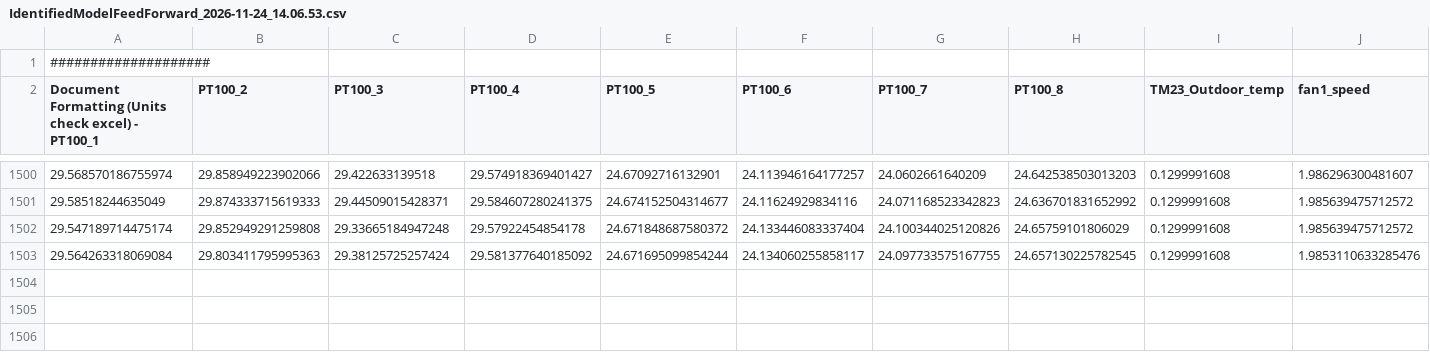
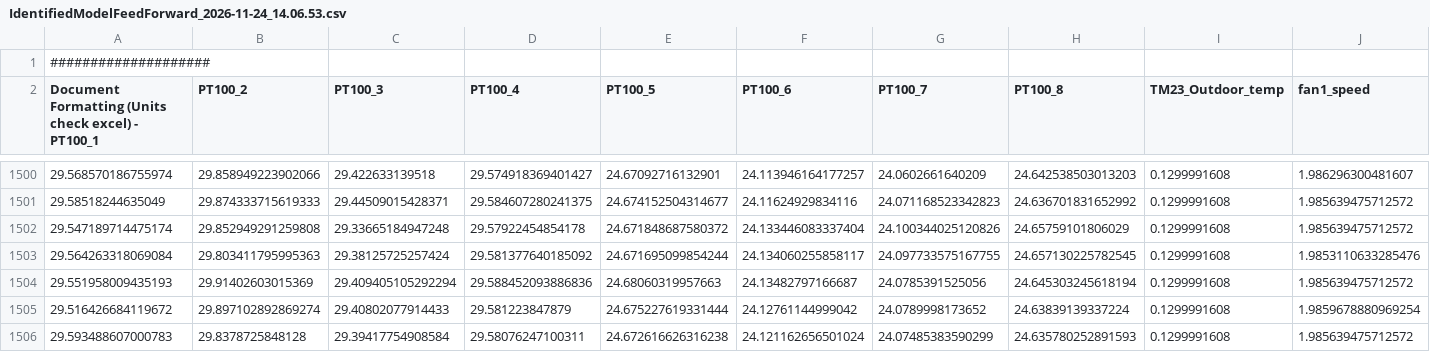
Before and after one commit to valdemar0879/RoomMonitor, a CSV file: mesurements/IdentifiedModelFeedForward_2026-11-24_14.06.53.csv, drawn as a sheet; only a part is shown, gaps mark what is left out; rows hold the shown columns only; the diff names each change by its address in the sheet, - before the commit and + after, or states it on an @@ line.

Commit message:
Update measurements

```diff
--- a/mesurements/IdentifiedModelFeedForward_2026-11-24_14.06.53.csv
+++ b/mesurements/IdentifiedModelFeedForward_2026-11-24_14.06.53.csv
+row 1504: 29.551958009435193 | 29.91402603015369 | 29.409405105292294 | 29.588452093886836 | 24.68060319957663 | 24.13482797166687 | 24.0785391525056 | 24.645303245618194 | 0.1299991608 | 1.985639475712572
+row 1505: 29.516426684119672 | 29.897102892869274 | 29.40802077914433 | 29.581223847879 | 24.675227619331444 | 24.12761144999042 | 24.0789998173652 | 24.63839139337224 | 0.1299991608 | 1.9859678880969254
+row 1506: 29.593488607000783 | 29.8378725848128 | 29.39417754908584 | 29.58076247100311 | 24.672616626316238 | 24.121162656501024 | 24.07485383590299 | 24.635780252891593 | 0.1299991608 | 1.985639475712572
```
